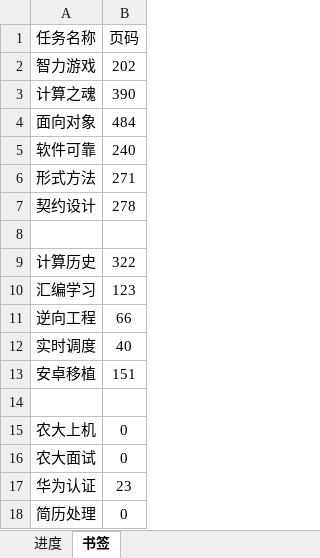
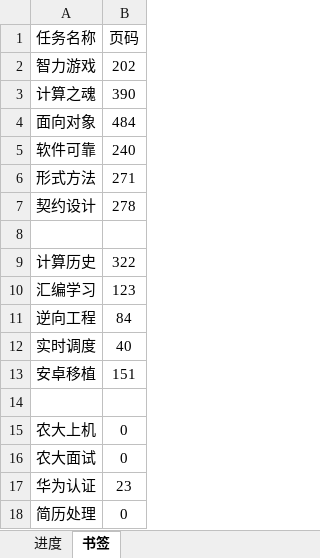
Before and after one commit to AlucardNosferatu/NPEE, an Excel workbook: FZU/PlanB/磁场转动.xlsx, sheet 书签, drawn as a sheet; values as stored, in another font and other column widths than the file's, no borders; the diff names each change by its address in the sheet, - before the commit and + after, or states it on an @@ line.

```diff
--- a/FZU/PlanB/磁场转动.xlsx (sheet 书签)
+++ b/FZU/PlanB/磁场转动.xlsx (sheet 书签)
-B11 (页码): 66
+B11 (页码): 84
```
Also changed, not shown: sheet 进度, 1 other file.
